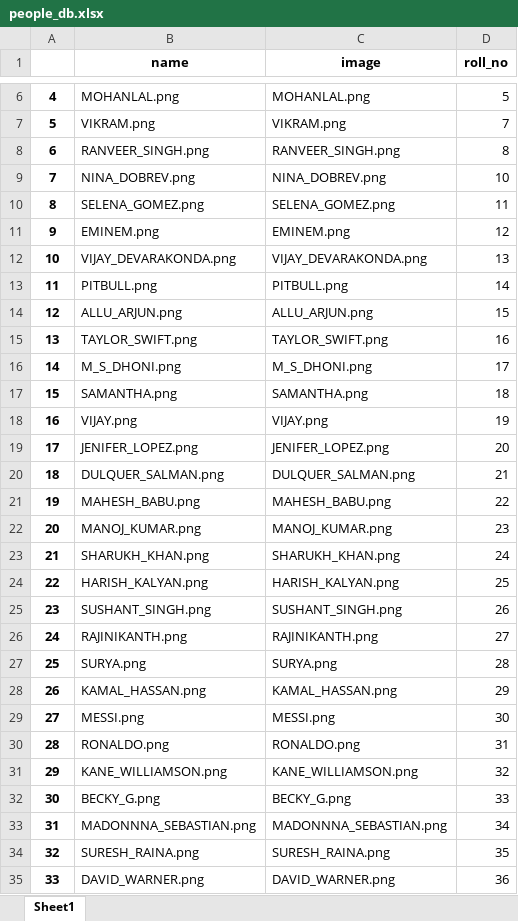
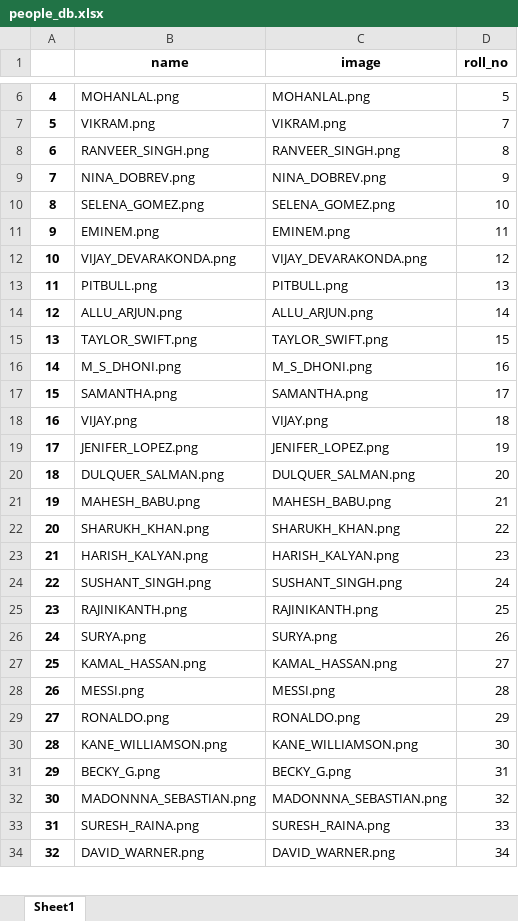
Before and after one commit to aashutoshPanda/Face-Recognition-Based-Attendance-System, an Excel workbook: student_db/people_db.xlsx, sheet Sheet1, drawn as a sheet; only a part is shown, gaps mark what is left out; values as stored, in another font and other column widths than the file's, no borders; removed rows and columns are numbered as before the commit, all else as after; the diff covers the shown part only; the diff names each change by its address in the sheet, - before the commit and + after, or states it on an @@ line.

```diff
--- a/student_db/people_db.xlsx (sheet Sheet1)
+++ b/student_db/people_db.xlsx (sheet Sheet1)
-D9 (roll_no): 10
+D9 (roll_no): 9
-D10 (roll_no): 11
+D10 (roll_no): 10
-D11 (roll_no): 12
+D11 (roll_no): 11
-D12 (roll_no): 13
+D12 (roll_no): 12
-D13 (roll_no): 14
+D13 (roll_no): 13
-D14 (roll_no): 15
+D14 (roll_no): 14
-D15 (roll_no): 16
+D15 (roll_no): 15
-D16 (roll_no): 17
+D16 (roll_no): 16
-D17 (roll_no): 18
+D17 (roll_no): 17
-D18 (roll_no): 19
+D18 (roll_no): 18
-D19 (roll_no): 20
+D19 (roll_no): 19
-D20 (roll_no): 21
+D20 (roll_no): 20
-D21 (roll_no): 22
+D21 (roll_no): 21
-row 22: 20 | MANOJ_KUMAR.png | MANOJ_KUMAR.png | 23
@@ column A renumbered from row 22 down @@
-D22 (roll_no): 24
+D22 (roll_no): 22
-D23 (roll_no): 25
+D23 (roll_no): 23
-D24 (roll_no): 26
+D24 (roll_no): 24
-D25 (roll_no): 27
+D25 (roll_no): 25
-D26 (roll_no): 28
+D26 (roll_no): 26
-D27 (roll_no): 29
+D27 (roll_no): 27
-D28 (roll_no): 30
+D28 (roll_no): 28
-D29 (roll_no): 31
+D29 (roll_no): 29
-D30 (roll_no): 32
+D30 (roll_no): 30
-D31 (roll_no): 33
+D31 (roll_no): 31
-D32 (roll_no): 34
+D32 (roll_no): 32
-D33 (roll_no): 35
+D33 (roll_no): 33
-D34 (roll_no): 36
+D34 (roll_no): 34
```
Also changed, not shown: 1 removed row and 15 edited cells elsewhere in this sheet, 4 other files.
